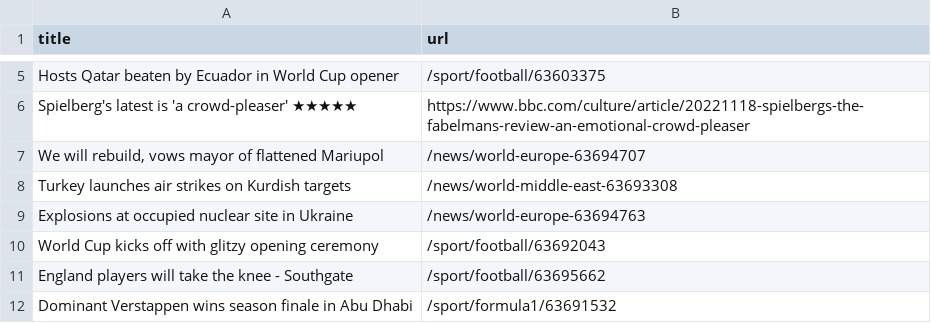
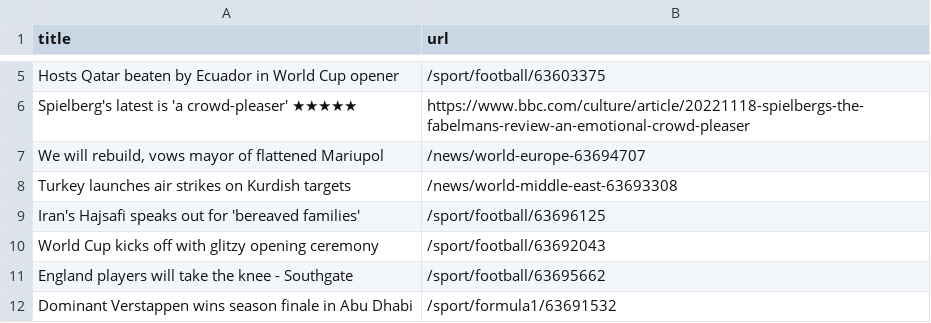
Before and after one commit to stanleydai/automatic-scraper, a CSV file: bbc.csv, drawn as a sheet; only a part is shown, gaps mark what is left out; removed rows and columns are numbered as before the commit, all else as after; the diff names each change by its address in the sheet, - before the commit and + after, or states it on an @@ line.

```diff
--- a/bbc.csv
+++ b/bbc.csv
-row 9: Explosions at occupied nuclear site in Ukraine | /news/world-europe-63694763
+row 9: Iran's Hajsafi speaks out for 'bereaved families' | /sport/football/63696125
```
